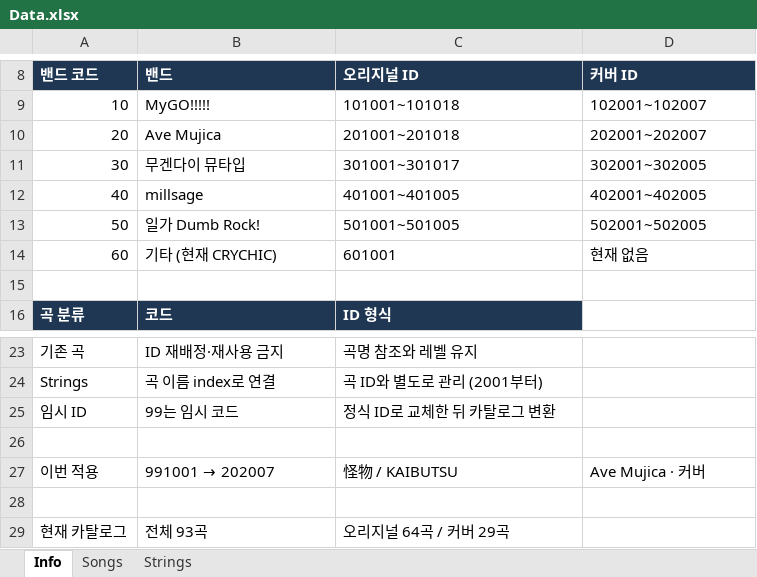
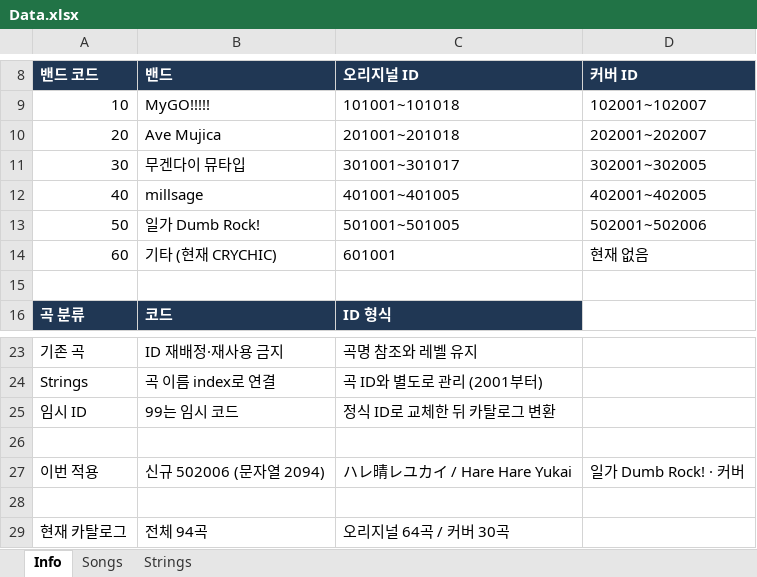
Before and after one commit to LKH1134/BDON_Record, an Excel workbook: Data.xlsx, sheet Info, drawn as a sheet; only a part is shown, gaps mark what is left out; values as stored, in another font and other column widths than the file's, no borders; the diff names each change by its address in the sheet, - before the commit and + after, or states it on an @@ line.

```diff
--- a/Data.xlsx (sheet Info)
+++ b/Data.xlsx (sheet Info)
-D13 (커버 ID): 502001~502005
+D13 (커버 ID): 502001~502006
@@ B27 (밴드): 991001 → 202007 → 신규 502006 (문자열 2094) @@
-C27 (오리지널 ID): 怪物 / KAIBUTSU
+C27 (오리지널 ID): ハレ晴レユカイ / Hare Hare Yukai
-D27 (커버 ID): Ave Mujica · 커버
+D27 (커버 ID): 일가 Dumb Rock! · 커버
-B29 (밴드): 전체 93곡
+B29 (밴드): 전체 94곡
-C29 (오리지널 ID): 오리지널 64곡 / 커버 29곡
+C29 (오리지널 ID): 오리지널 64곡 / 커버 30곡
```
Also changed, not shown: sheet Songs, sheet Strings, 19 other files.
